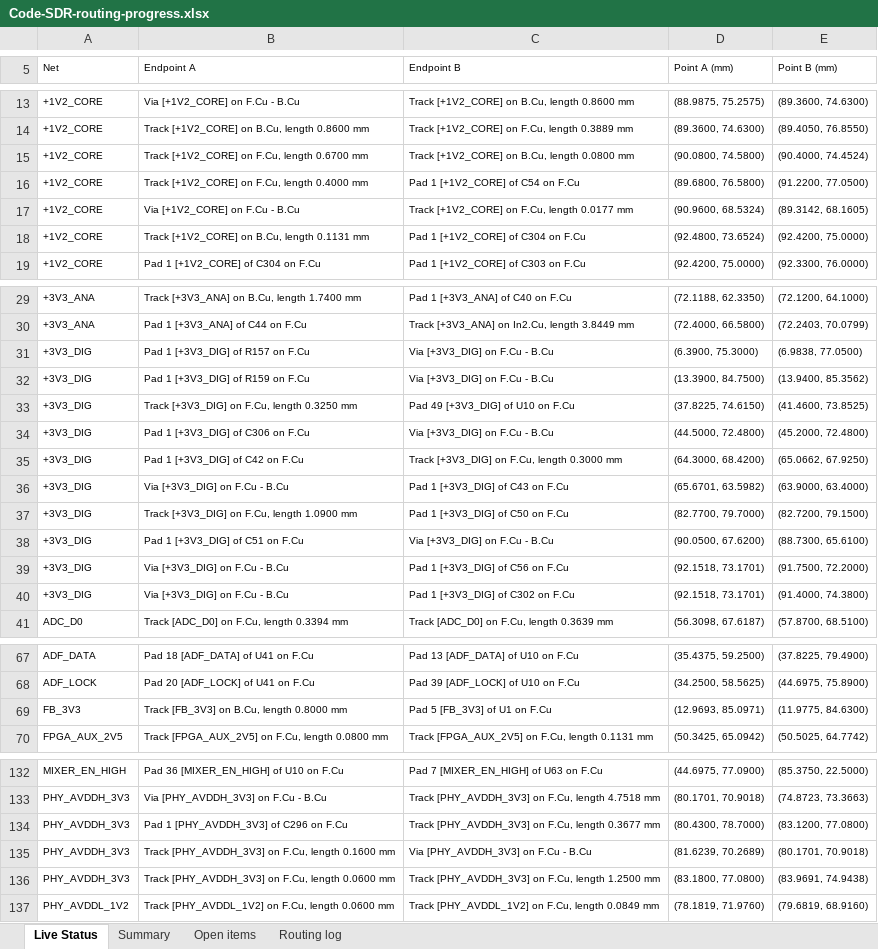
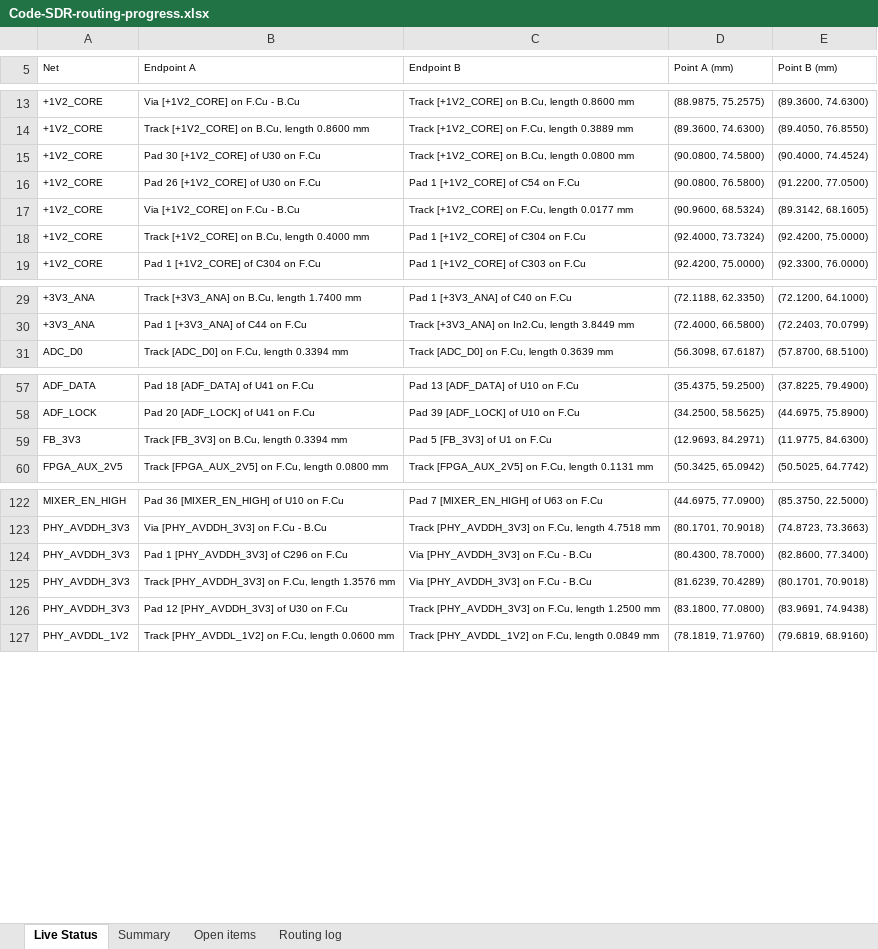
Before and after one commit to iamdarshg/Code-SDR, an Excel workbook: outputs/code-sdr-routing/Code-SDR-routing-progress.xlsx, sheet Live Status, drawn as a sheet; only a part is shown, gaps mark what is left out; values as stored, in another font and other column widths than the file's, no borders; table styles not drawn; removed rows and columns are numbered as before the commit, all else as after; the diff covers the shown part only; the diff names each change by its address in the sheet, - before the commit and + after, or states it on an @@ line.

```diff
--- a/outputs/code-sdr-routing/Code-SDR-routing-progress.xlsx (sheet Live Status)
+++ b/outputs/code-sdr-routing/Code-SDR-routing-progress.xlsx (sheet Live Status)
-B15 (Endpoint A): Track [+1V2_CORE] on F.Cu, length 0.6700 mm
+B15 (Endpoint A): Pad 30 [+1V2_CORE] of U30 on F.Cu
-B16 (Endpoint A): Track [+1V2_CORE] on F.Cu, length 0.4000 mm
+B16 (Endpoint A): Pad 26 [+1V2_CORE] of U30 on F.Cu
-D16 (Point A (mm)): (89.6800, 76.5800)
+D16 (Point A (mm)): (90.0800, 76.5800)
-B18 (Endpoint A): Track [+1V2_CORE] on B.Cu, length 0.1131 mm
+B18 (Endpoint A): Track [+1V2_CORE] on B.Cu, length 0.4000 mm
-D18 (Point A (mm)): (92.4800, 73.6524)
+D18 (Point A (mm)): (92.4000, 73.7324)
-row 31: +3V3_DIG | Pad 1 [+3V3_DIG] of R157 on F.Cu | Via [+3V3_DIG] on F.Cu - B.Cu | (6.3900, 75.3000) | (6.9838, 77.0500)
-row 32: +3V3_DIG | Pad 1 [+3V3_DIG] of R159 on F.Cu | Via [+3V3_DIG] on F.Cu - B.Cu | (13.3900, 84.7500) | (13.9400, 85.3562)
-row 33: +3V3_DIG | Track [+3V3_DIG] on F.Cu, length 0.3250 mm | Pad 49 [+3V3_DIG] of U10 on F.Cu | (37.8225, 74.6150) | (41.4600, 73.8525)
-row 34: +3V3_DIG | Pad 1 [+3V3_DIG] of C306 on F.Cu | Via [+3V3_DIG] on F.Cu - B.Cu | (44.5000, 72.4800) | (45.2000, 72.4800)
-row 35: +3V3_DIG | Pad 1 [+3V3_DIG] of C42 on F.Cu | Track [+3V3_DIG] on F.Cu, length 0.3000 mm | (64.3000, 68.4200) | (65.0662, 67.9250)
-row 36: +3V3_DIG | Via [+3V3_DIG] on F.Cu - B.Cu | Pad 1 [+3V3_DIG] of C43 on F.Cu | (65.6701, 63.5982) | (63.9000, 63.4000)
-row 37: +3V3_DIG | Track [+3V3_DIG] on F.Cu, length 1.0900 mm | Pad 1 [+3V3_DIG] of C50 on F.Cu | (82.7700, 79.7000) | (82.7200, 79.1500)
-row 38: +3V3_DIG | Pad 1 [+3V3_DIG] of C51 on F.Cu | Via [+3V3_DIG] on F.Cu - B.Cu | (90.0500, 67.6200) | (88.7300, 65.6100)
-row 39: +3V3_DIG | Via [+3V3_DIG] on F.Cu - B.Cu | Pad 1 [+3V3_DIG] of C56 on F.Cu | (92.1518, 73.1701) | (91.7500, 72.2000)
-row 40: +3V3_DIG | Via [+3V3_DIG] on F.Cu - B.Cu | Pad 1 [+3V3_DIG] of C302 on F.Cu | (92.1518, 73.1701) | (91.4000, 74.3800)
-B59 (Endpoint A): Track [FB_3V3] on B.Cu, length 0.8000 mm
+B59 (Endpoint A): Track [FB_3V3] on B.Cu, length 0.3394 mm
-D59 (Point A (mm)): (12.9693, 85.0971)
+D59 (Point A (mm)): (12.9693, 84.2971)
-C124 (Endpoint B): Track [PHY_AVDDH_3V3] on F.Cu, length 0.3677 mm
+C124 (Endpoint B): Via [PHY_AVDDH_3V3] on F.Cu - B.Cu
-E124 (Point B (mm)): (83.1200, 77.0800)
+E124 (Point B (mm)): (82.8600, 77.3400)
-B125 (Endpoint A): …F.Cu, length 0.1600 mm
+B125 (Endpoint A): …F.Cu, length 1.3576 mm
-D125 (Point A (mm)): (81.6239, 70.2689)
+D125 (Point A (mm)): (81.6239, 70.4289)
-B126 (Endpoint A): Track [PHY_AVDDH_3V3] on F.Cu, length 0.0600 mm
+B126 (Endpoint A): Pad 12 [PHY_AVDDH_3V3] of U30 on F.Cu
```
Also changed, not shown: 15 edited cells elsewhere in this sheet, sheet Open items, sheet Routing log, sheet Summary, 3 other files.
